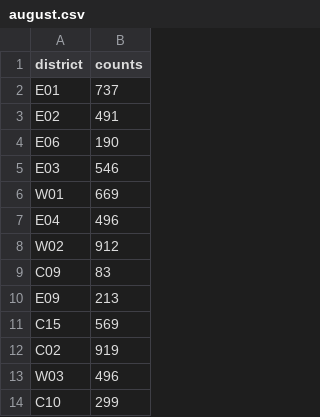
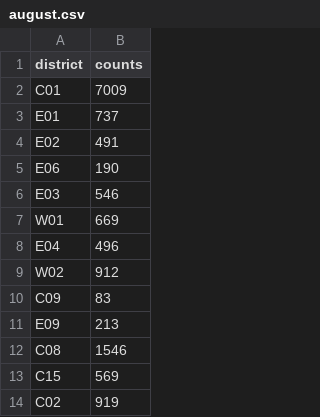
Before and after one commit to HarryXu497/stats-project, a CSV file: data/listings/processed/2024/august.csv, drawn as a sheet; only a part is shown; the shorter side is filled out with more unchanged rows; the diff names each change by its address in the sheet, - before the commit and + after, or states it on an @@ line.

```diff
--- a/data/listings/processed/2024/august.csv
+++ b/data/listings/processed/2024/august.csv
+row 2: C01 | 7009
+row 12: C08 | 1546
```
Also changed, not shown: data/listings/processed/2024/december.csv, data/listings/processed/2024/july.csv, 21 other files.
